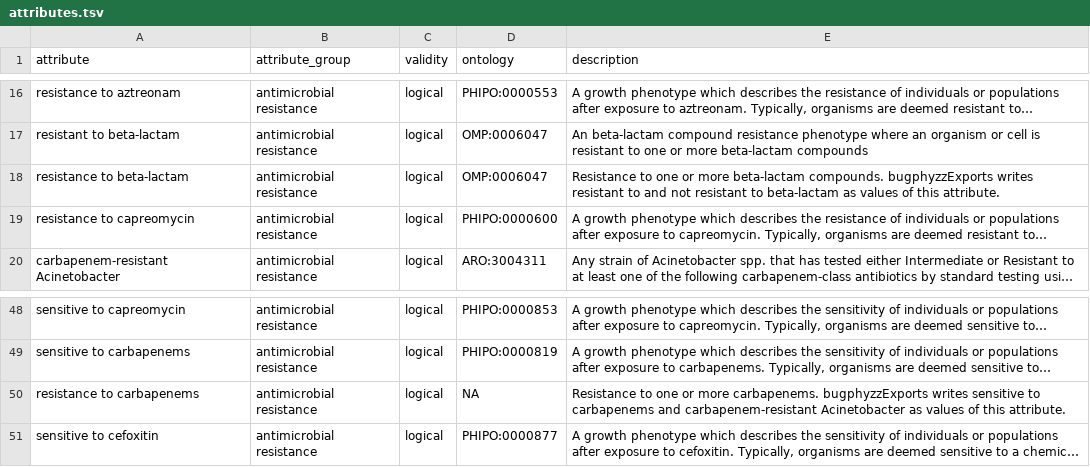
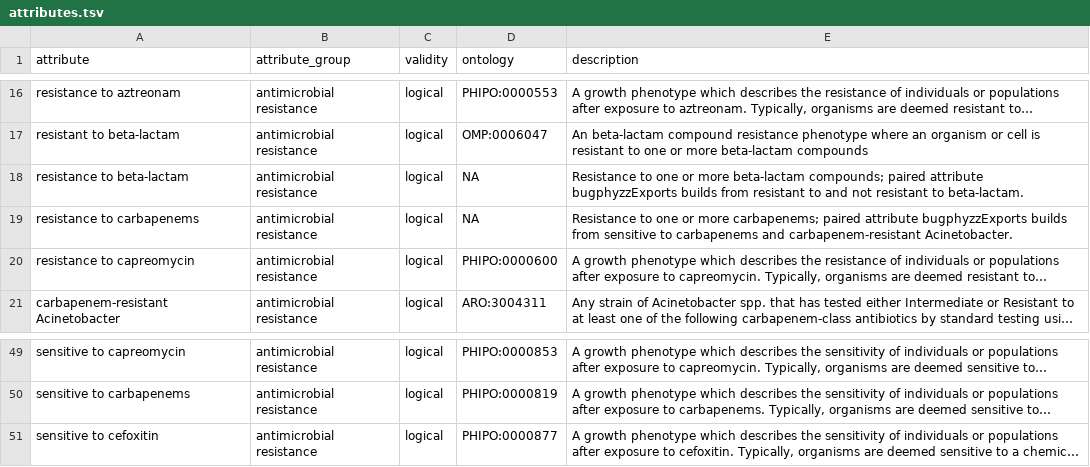
Before and after one commit to waldronlab/bugphyzz, a TSV file: inst/extdata/attributes.tsv, drawn as a sheet; only a part is shown, gaps mark what is left out; long unchanged cells end in …; removed rows and columns are numbered as before the commit, all else as after; the diff names each change by its address in the sheet, - before the commit and + after, or states it on an @@ line.

```diff
--- a/inst/extdata/attributes.tsv
+++ b/inst/extdata/attributes.tsv
-D18 (ontology): OMP:0006047
+D18 (ontology): NA
-E18 (description): …more beta-lactam compounds. bugphyzzExports writes resistant to and not resistant to beta-lactam as values of this attribute.
+E18 (description): …more beta-lactam compounds; paired attribute bugphyzzExports builds from resistant to and not resistant to beta-lactam.
+row 19: resistance to carbapenems | antimicrobial resistance | logical | NA | Resistance to one or more carbapenems; paired attribute bugphyzzExports builds from sensitive to carbapenems and carbapenem-resistant Acinetobacter.
-row 50: resistance to carbapenems | antimicrobial resistance | logical | NA | Resistance to one or more carbapenems. bugphyzzExports writes sensitive to carbapenems and carbapenem-resistant Acinetobacter as values of this attribute.
```
